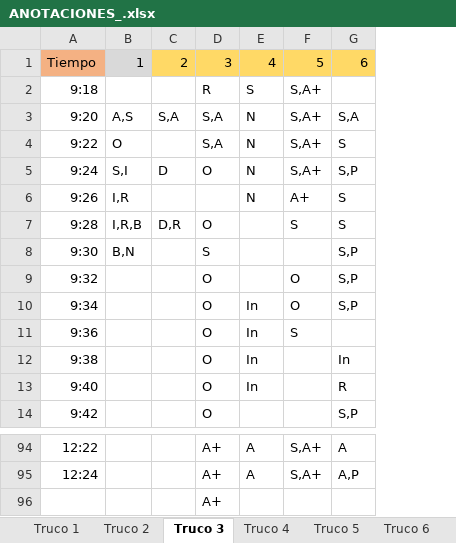
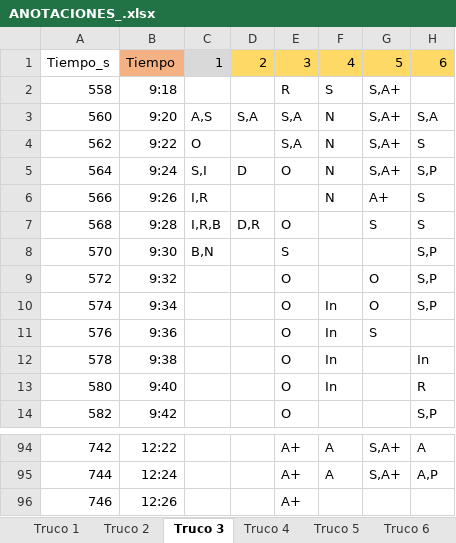
Before and after one commit to davidbestue/laugh_clap, an Excel workbook: ANOTACIONES_.xlsx, sheet Truco 3, drawn as a sheet; only a part is shown, gaps mark what is left out; values as stored, in another font and other column widths than the file's, no borders; addresses are those after the commit; the diff names each change by its address in the sheet, - before the commit and + after, or states it on an @@ line.

```diff
--- a/ANOTACIONES_.xlsx (sheet Truco 3)
+++ b/ANOTACIONES_.xlsx (sheet Truco 3)
+column A, rows 1-14: Tiempo_s | 558 | 560 | 562 | 564 | 566 | 568 | 570 | 572 | 574 | 576 | 578 | 580 | 582; rows 94-96: 742 | 744 | 746
-B96: (empty)
+B96: 12:26
```
Also changed, not shown: sheet Truco 1, sheet Truco 7, sheet Truco 5, sheet Truco 4, sheet Truco 2, sheet Truco 8, 1 more sheet, formulas that keep their value, 1 other file.
